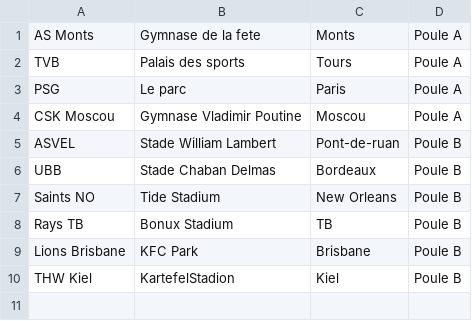
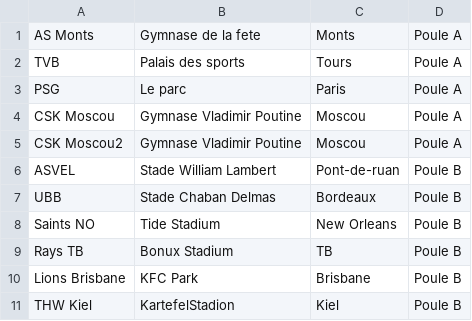
Before and after one commit to RakSrinaNa/DI5---Projet-Libre, a CSV file: Planificateur/teams.csv, drawn as a sheet; the diff names each change by its address in the sheet, - before the commit and + after, or states it on an @@ line.

```diff
--- a/Planificateur/teams.csv
+++ b/Planificateur/teams.csv
+row 5: CSK Moscou2 | Gymnase Vladimir Poutine | Moscou | Poule A
```
Also changed, not shown: Planificateur/gyms.csv, 4 other files.
